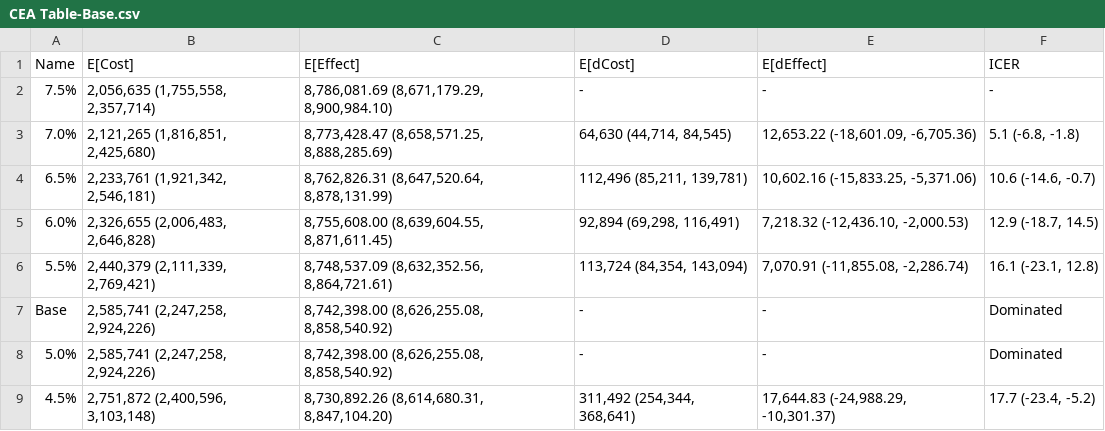
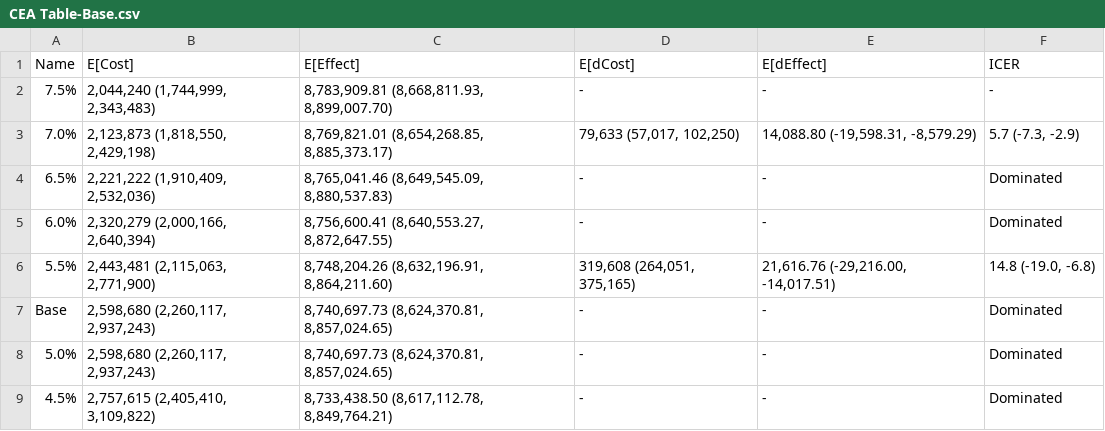
Before and after one commit to yaesoubilab/APACEVisualization, a CSV file: gonorrhea/CEA Table-Base.csv, drawn as a sheet; only a part is shown; the diff covers the shown part only.

```diff
--- a/gonorrhea/CEA Table-Base.csv
+++ b/gonorrhea/CEA Table-Base.csv
@@ -1,9 +1,9 @@
 Name,E[Cost],E[Effect],E[dCost],E[dEffect],ICER
-7.5%,"2,056,635 (1,755,558, 2,357,714)","8,786,081.69 (8,671,179.29, 8,900,984.10)",-,-,-
-7.0%,"2,121,265 (1,816,851, 2,425,680)","8,773,428.47 (8,658,571.25, 8,888,285.69)","64,630 (44,714, 84,545)","12,653.22 (-18,601.09, -6,705.36)","5.1 (-6.8, -1.8)"
-6.5%,"2,233,761 (1,921,342, 2,546,181)","8,762,826.31 (8,647,520.64, 8,878,131.99)","112,496 (85,211, 139,781)","10,602.16 (-15,833.25, -5,371.06)","10.6 (-14.6, -0.7)"
-6.0%,"2,326,655 (2,006,483, 2,646,828)","8,755,608.00 (8,639,604.55, 8,871,611.45)","92,894 (69,298, 116,491)","7,218.32 (-12,436.10, -2,000.53)","12.9 (-18.7, 14.5)"
-5.5%,"2,440,379 (2,111,339, 2,769,421)","8,748,537.09 (8,632,352.56, 8,864,721.61)","113,724 (84,354, 143,094)","7,070.91 (-11,855.08, -2,286.74)","16.1 (-23.1, 12.8)"
-Base,"2,585,741 (2,247,258, 2,924,226)","8,742,398.00 (8,626,255.08, 8,858,540.92)",-,-,Dominated
-5.0%,"2,585,741 (2,247,258, 2,924,226)","8,742,398.00 (8,626,255.08, 8,858,540.92)",-,-,Dominated
-4.5%,"2,751,872 (2,400,596, 3,103,148)","8,730,892.26 (8,614,680.31, 8,847,104.20)","311,492 (254,344, 368,641)","17,644.83 (-24,988.29, -10,301.37)","17.7 (-23.4, -5.2)"
+7.5%,"2,044,240 (1,744,999, 2,343,483)","8,783,909.81 (8,668,811.93, 8,899,007.70)",-,-,-
+7.0%,"2,123,873 (1,818,550, 2,429,198)","8,769,821.01 (8,654,268.85, 8,885,373.17)","79,633 (57,017, 102,250)","14,088.80 (-19,598.31, -8,579.29)","5.7 (-7.3, -2.9)"
+6.5%,"2,221,222 (1,910,409, 2,532,036)","8,765,041.46 (8,649,545.09, 8,880,537.83)",-,-,Dominated
+6.0%,"2,320,279 (2,000,166, 2,640,394)","8,756,600.41 (8,640,553.27, 8,872,647.55)",-,-,Dominated
+5.5%,"2,443,481 (2,115,063, 2,771,900)","8,748,204.26 (8,632,196.91, 8,864,211.60)","319,608 (264,051, 375,165)","21,616.76 (-29,216.00, -14,017.51)","14.8 (-19.0, -6.8)"
+Base,"2,598,680 (2,260,117, 2,937,243)","8,740,697.73 (8,624,370.81, 8,857,024.65)",-,-,Dominated
+5.0%,"2,598,680 (2,260,117, 2,937,243)","8,740,697.73 (8,624,370.81, 8,857,024.65)",-,-,Dominated
+4.5%,"2,757,615 (2,405,410, 3,109,822)","8,733,438.50 (8,617,112.78, 8,849,764.21)",-,-,Dominated
```
Also changed, not shown: 17 edited cells elsewhere in this file, gonorrhea/CEA Table-Policy A.csv, 7 other files.
